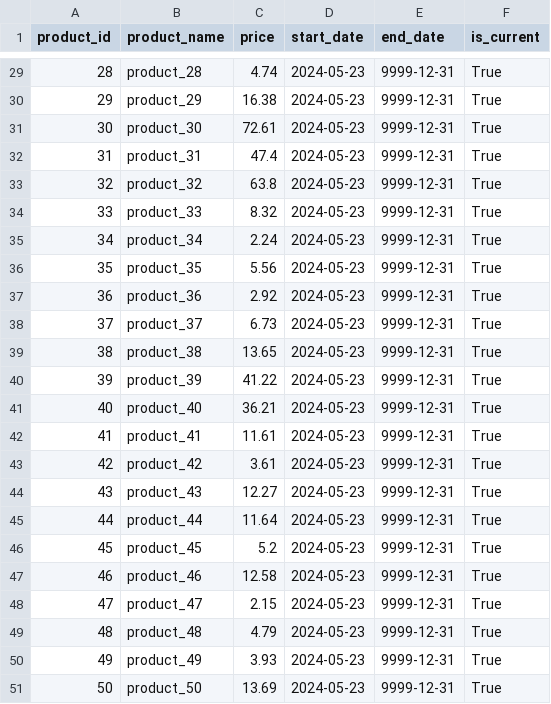
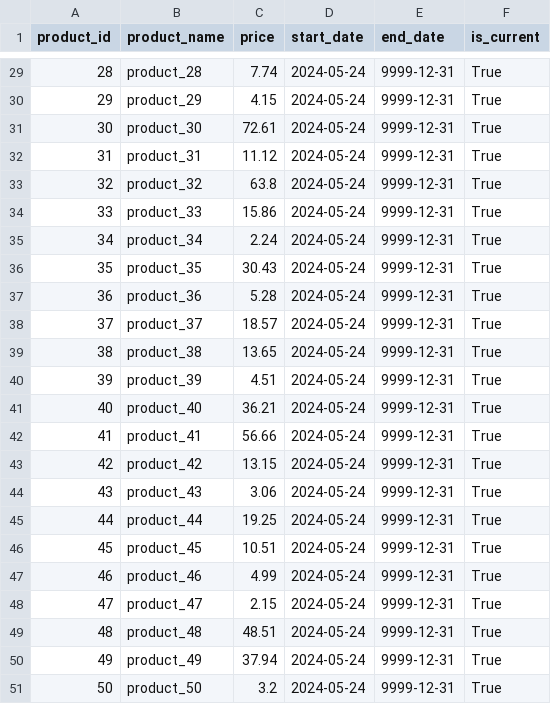
Before and after one commit to ahmedashraffcih/E2E_Sales_Data_Pipeline, a CSV file: datalake/gold/product_master.csv, drawn as a sheet; only a part is shown, gaps mark what is left out; the diff covers the shown part only.

```diff
--- a/datalake/gold/product_master.csv
+++ b/datalake/gold/product_master.csv
@@ -29,23 +29,23 @@ product_id,product_name,price,start_date,end_date,is_current
-28,product_28,4.74,2024-05-23,9999-12-31,True
-29,product_29,16.38,2024-05-23,9999-12-31,True
-30,product_30,72.61,2024-05-23,9999-12-31,True
-31,product_31,47.4,2024-05-23,9999-12-31,True
-32,product_32,63.8,2024-05-23,9999-12-31,True
-33,product_33,8.32,2024-05-23,9999-12-31,True
-34,product_34,2.24,2024-05-23,9999-12-31,True
-35,product_35,5.56,2024-05-23,9999-12-31,True
-36,product_36,2.92,2024-05-23,9999-12-31,True
-37,product_37,6.73,2024-05-23,9999-12-31,True
-38,product_38,13.65,2024-05-23,9999-12-31,True
-39,product_39,41.22,2024-05-23,9999-12-31,True
-40,product_40,36.21,2024-05-23,9999-12-31,True
-41,product_41,11.61,2024-05-23,9999-12-31,True
-42,product_42,3.61,2024-05-23,9999-12-31,True
-43,product_43,12.27,2024-05-23,9999-12-31,True
-44,product_44,11.64,2024-05-23,9999-12-31,True
-45,product_45,5.2,2024-05-23,9999-12-31,True
-46,product_46,12.58,2024-05-23,9999-12-31,True
-47,product_47,2.15,2024-05-23,9999-12-31,True
-48,product_48,4.79,2024-05-23,9999-12-31,True
-49,product_49,3.93,2024-05-23,9999-12-31,True
-50,product_50,13.69,2024-05-23,9999-12-31,True
+28,product_28,7.74,2024-05-24,9999-12-31,True
+29,product_29,4.15,2024-05-24,9999-12-31,True
+30,product_30,72.61,2024-05-24,9999-12-31,True
+31,product_31,11.12,2024-05-24,9999-12-31,True
+32,product_32,63.8,2024-05-24,9999-12-31,True
+33,product_33,15.86,2024-05-24,9999-12-31,True
+34,product_34,2.24,2024-05-24,9999-12-31,True
+35,product_35,30.43,2024-05-24,9999-12-31,True
+36,product_36,5.28,2024-05-24,9999-12-31,True
+37,product_37,18.57,2024-05-24,9999-12-31,True
+38,product_38,13.65,2024-05-24,9999-12-31,True
+39,product_39,4.51,2024-05-24,9999-12-31,True
+40,product_40,36.21,2024-05-24,9999-12-31,True
+41,product_41,56.66,2024-05-24,9999-12-31,True
+42,product_42,13.15,2024-05-24,9999-12-31,True
+43,product_43,3.06,2024-05-24,9999-12-31,True
+44,product_44,19.25,2024-05-24,9999-12-31,True
+45,product_45,10.51,2024-05-24,9999-12-31,True
+46,product_46,4.99,2024-05-24,9999-12-31,True
+47,product_47,2.15,2024-05-24,9999-12-31,True
+48,product_48,48.51,2024-05-24,9999-12-31,True
+49,product_49,37.94,2024-05-24,9999-12-31,True
+50,product_50,3.2,2024-05-24,9999-12-31,True
```
Also changed, not shown: 47 edited cells elsewhere in this file, datalake/gold/dim_stores.csv, datalake/gold/users_dim.csv, 13 other files.
